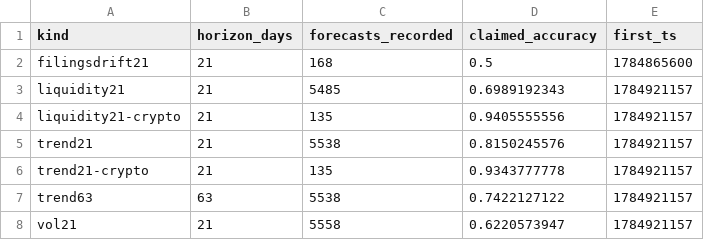
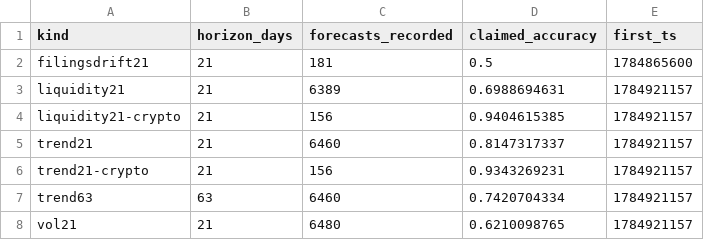
Before and after one commit to nyaungnicholas-wq/signaldeck, a CSV file: repro/structural_claims.csv, drawn as a sheet.

```diff
--- a/repro/structural_claims.csv
+++ b/repro/structural_claims.csv
@@ -1,8 +1,8 @@
 kind,horizon_days,forecasts_recorded,claimed_accuracy,first_ts
-filingsdrift21,21,168,0.5,1784865600
-liquidity21,21,5485,0.6989192343,1784921157
-liquidity21-crypto,21,135,0.9405555556,1784921157
-trend21,21,5538,0.8150245576,1784921157
-trend21-crypto,21,135,0.9343777778,1784921157
-trend63,63,5538,0.7422127122,1784921157
-vol21,21,5558,0.6220573947,1784921157
+filingsdrift21,21,181,0.5,1784865600
+liquidity21,21,6389,0.6988694631,1784921157
+liquidity21-crypto,21,156,0.9404615385,1784921157
+trend21,21,6460,0.8147317337,1784921157
+trend21-crypto,21,156,0.9343269231,1784921157
+trend63,63,6460,0.7420704334,1784921157
+vol21,21,6480,0.6210098765,1784921157
```
Also changed, not shown: repro/directional_days.csv, repro/grading_protocol.csv, 4 other files.
